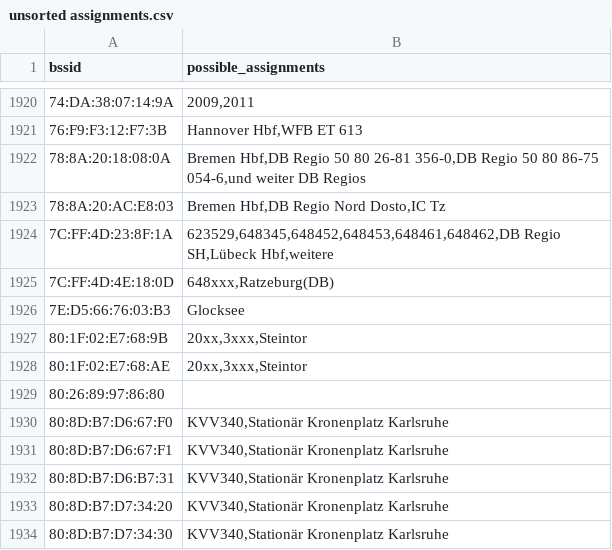
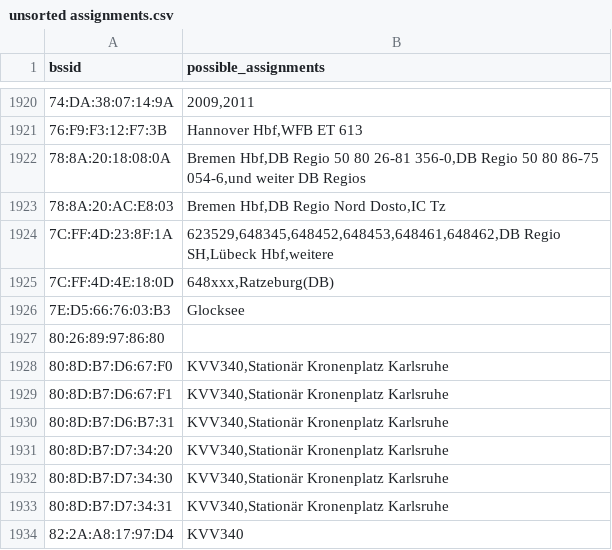
Before and after one commit to MrKrisKrisu/Public-transport-tracking-data, a CSV file: unsorted assignments.csv, drawn as a sheet; only a part is shown, gaps mark what is left out; the shorter side is filled out with more unchanged rows; the diff names each change by its address in the sheet, - before the commit and + after, or states it on an @@ line.

```diff
--- a/unsorted assignments.csv
+++ b/unsorted assignments.csv
-row 1927: 80:1F:02:E7:68:9B | 20xx,3xxx,Steintor
-row 1928: 80:1F:02:E7:68:AE | 20xx,3xxx,Steintor
```
Also changed, not shown: company_1_uestra-hannover.csv, company_4_stationary.csv.
